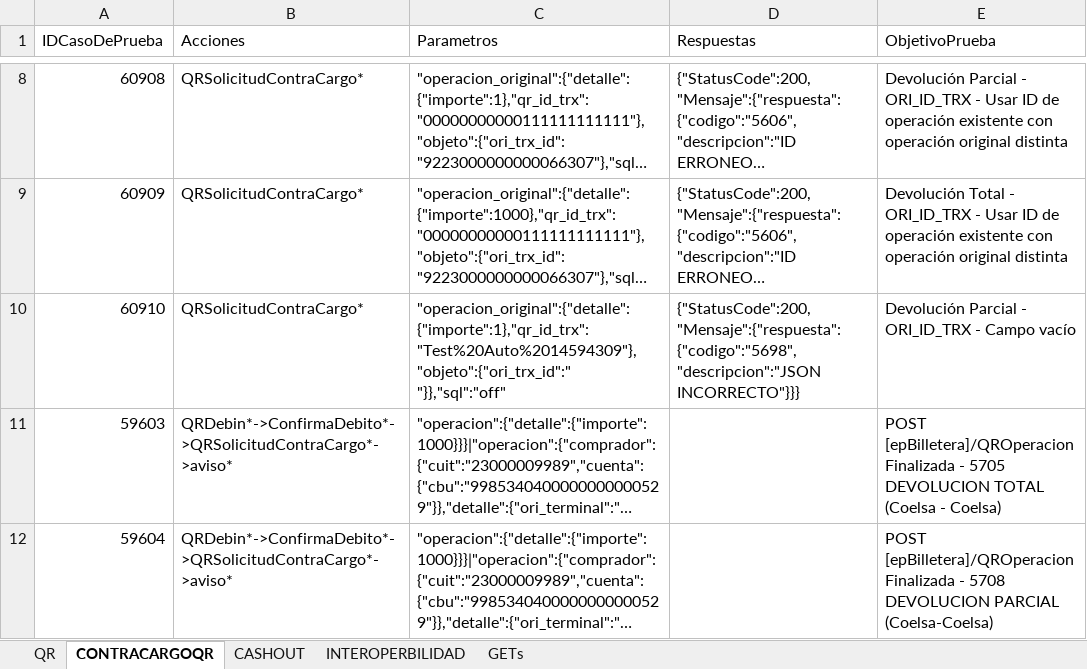
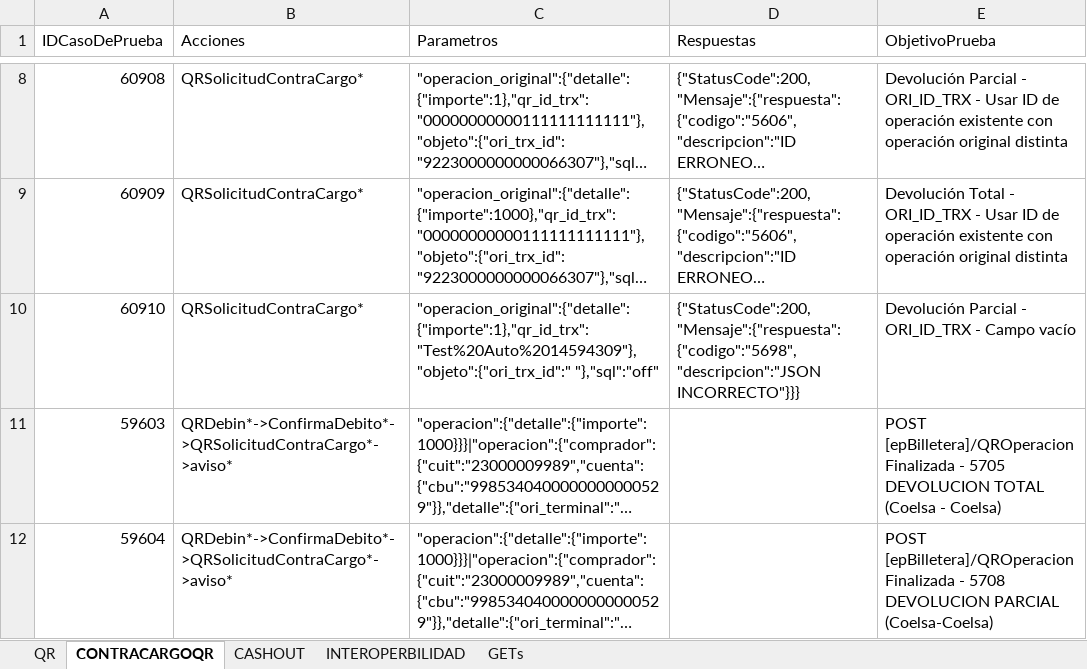
Before and after one commit to lucasacostabosch/Inazuma-Debin, an Excel workbook: Ambiente/Debin - QR - Escenarios y Casos de Pruebas.xlsx, sheet CONTRACARGOQR, drawn as a sheet; only a part is shown, gaps mark what is left out; long unchanged cells end in …; values as stored, in another font and other column widths than the file's, no borders; the diff names each change by its address in the sheet, - before the commit and + after, or states it on an @@ line.

```diff
--- a/Ambiente/Debin - QR - Escenarios y Casos de Pruebas.xlsx (sheet CONTRACARGOQR)
+++ b/Ambiente/Debin - QR - Escenarios y Casos de Pruebas.xlsx (sheet CONTRACARGOQR)
-C10 (Parametros): "operacion_original":{"detalle":{"importe":1},"qr_id_trx":"Test%20Auto%2014594309"},"objeto":{"ori_trx_id":" "}},"sql":"off"
+C10 (Parametros): "operacion_original":{"detalle":{"importe":1},"qr_id_trx":"Test%20Auto%2014594309"},"objeto":{"ori_trx_id":" "},"sql":"off"
```
Also changed, not shown: sheet INTEROPERBILIDAD, sheet CASHOUT, Ambiente/Debin - CREDIN - Escenarios y Casos de Pruebas.xlsx, Ambiente/Debin - Escenarios y Casos de Pruebas.xlsx, 19 other files.
